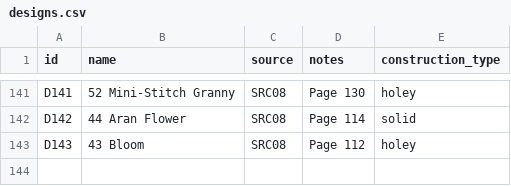
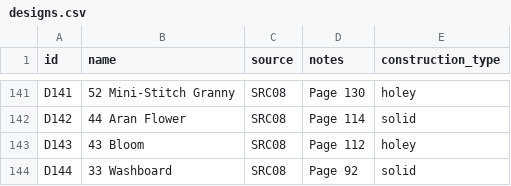
Before and after one commit to anhtr/grannydb, a CSV file: data/designs.csv, drawn as a sheet; only a part is shown, gaps mark what is left out; the diff names each change by its address in the sheet, - before the commit and + after, or states it on an @@ line.

Commit message:
Update 1 design, update 1 square
- save designs/D144 — Name: 33 Washboard, Source: SRC08, Construction: solid, Notes: Page 92
- save squares/S171 — Date: 2026-10-07, Status: done, Design: D144, Main colour: Y78

```diff
--- a/data/designs.csv
+++ b/data/designs.csv
+row 144: D144 | 33 Washboard | SRC08 | Page 92 | solid
```
Also changed, not shown: data/squares.csv.
